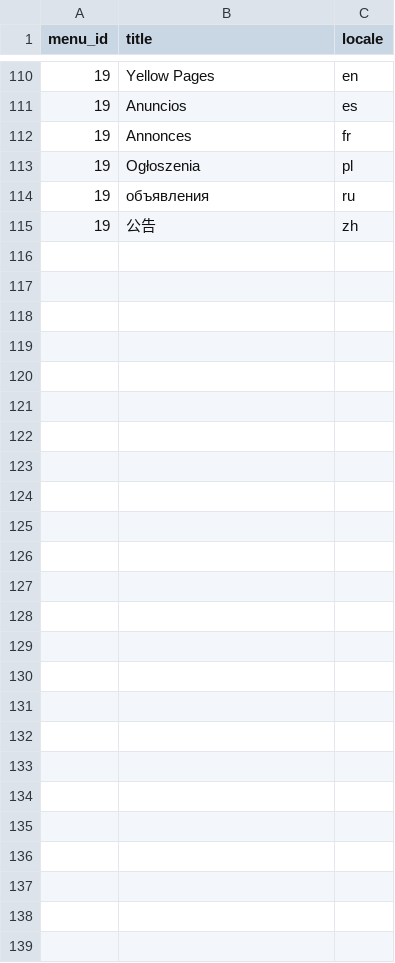
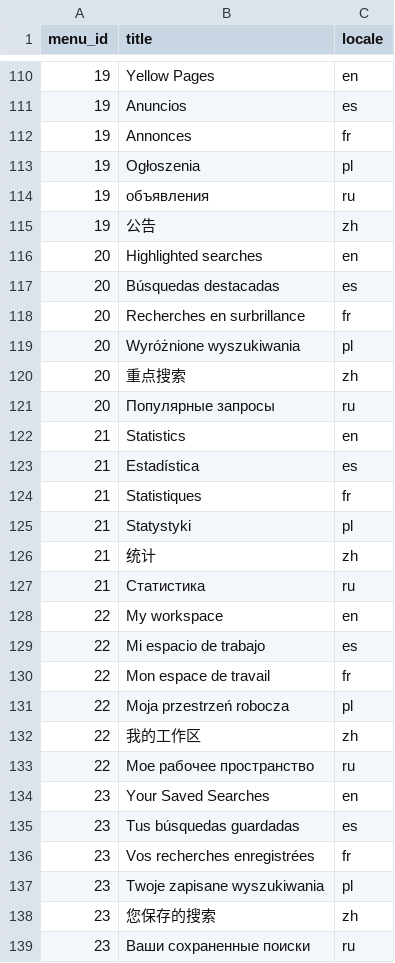
Before and after one commit to geoportal-org/geoportal-org, a CSV file: geoss-contents/src/main/resources/db/init-data/menu-title.csv, drawn as a sheet; only a part is shown, gaps mark what is left out; the diff names each change by its address in the sheet, - before the commit and + after, or states it on an @@ line.

Commit message:
GPP-557 See also + default menu updates, system pages placeholders

```diff
--- a/geoss-contents/src/main/resources/db/init-data/menu-title.csv
+++ b/geoss-contents/src/main/resources/db/init-data/menu-title.csv
+row 116: 20 | Highlighted searches | en
+row 117: 20 | Búsquedas destacadas | es
+row 118: 20 | Recherches en surbrillance | fr
+row 119: 20 | Wyróżnione wyszukiwania | pl
+row 120: 20 | 重点搜索 | zh
+row 121: 20 | Популярные запросы | ru
+row 122: 21 | Statistics | en
+row 123: 21 | Estadística | es
+row 124: 21 | Statistiques | fr
+row 125: 21 | Statystyki | pl
+row 126: 21 | 统计 | zh
+row 127: 21 | Статистика | ru
+row 128: 22 | My workspace | en
+row 129: 22 | Mi espacio de trabajo | es
+row 130: 22 | Mon espace de travail | fr
+row 131: 22 | Moja przestrzeń robocza | pl
+row 132: 22 | 我的工作区 | zh
+row 133: 22 | Мое рабочее пространство | ru
+row 134: 23 | Your Saved Searches | en
+row 135: 23 | Tus búsquedas guardadas | es
+row 136: 23 | Vos recherches enregistrées | fr
+row 137: 23 | Twoje zapisane wyszukiwania | pl
+row 138: 23 | 您保存的搜索 | zh
+row 139: 23 | Ваши сохраненные поиски | ru
```
Also changed, not shown: geoss-contents/src/main/resources/db/init-data/menu-image-title.csv, geoss-contents/src/main/resources/db/init-data/menu.csv, 9 other files.
